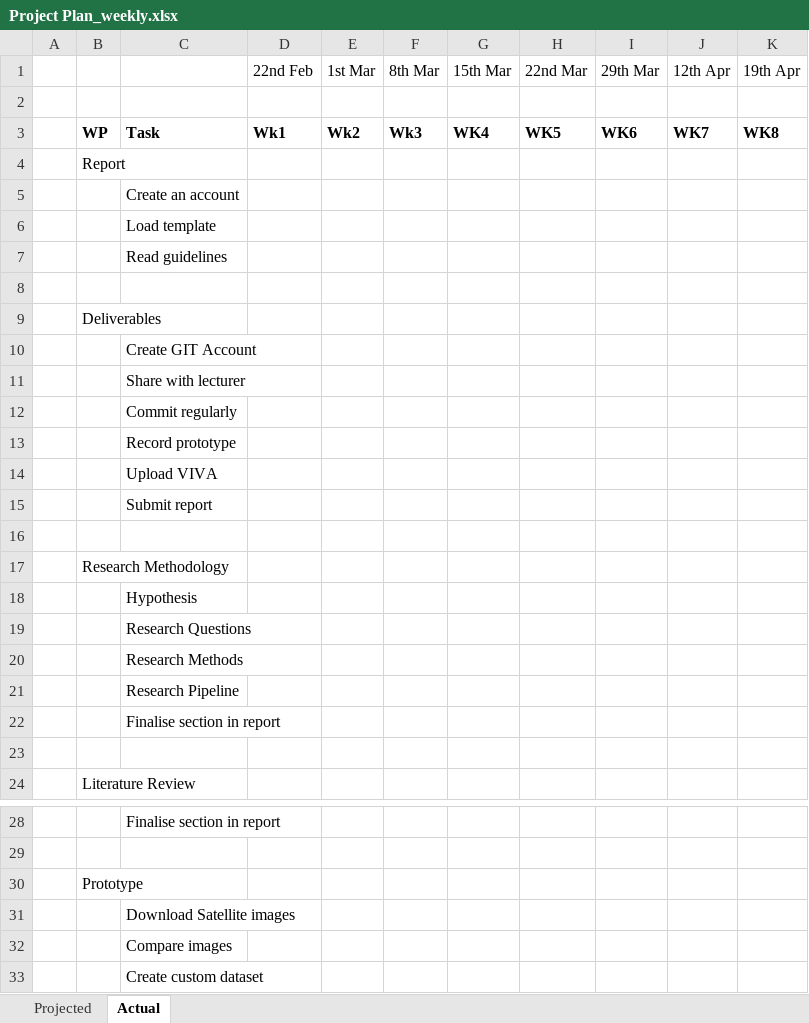
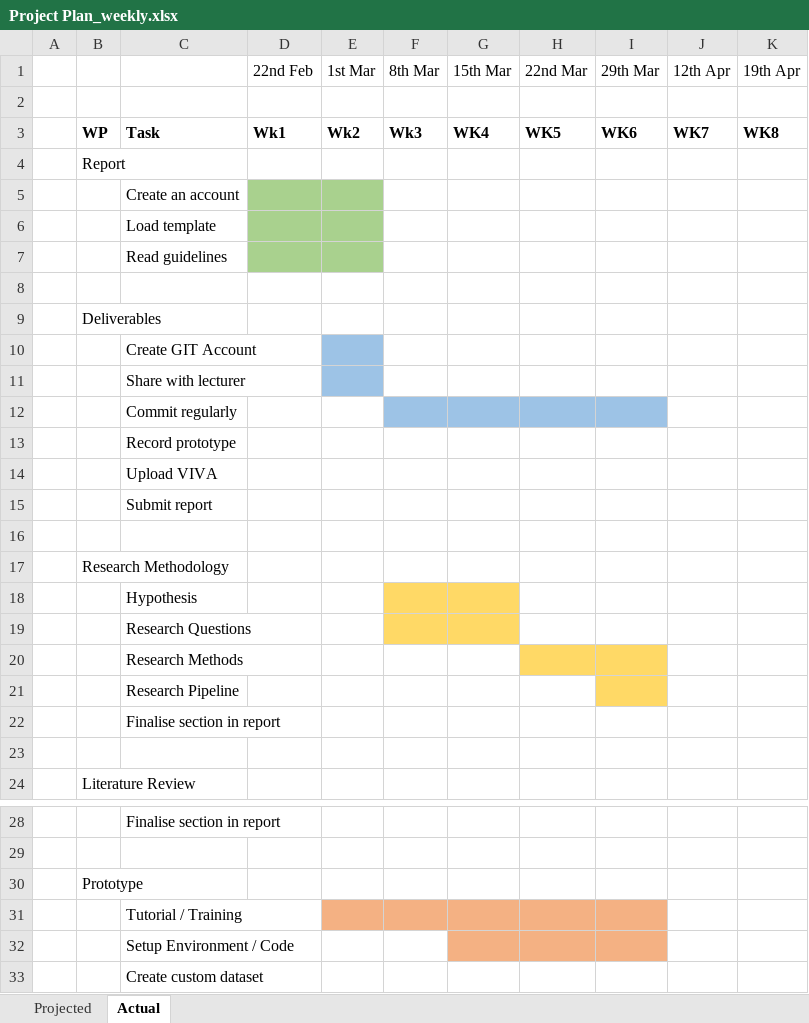
Before and after one commit to MandyCortis/MC_Project, an Excel workbook: doc/Project Plan_weekly.xlsx, sheet Actual, drawn as a sheet; only a part is shown, gaps mark what is left out; values as stored, in another font and other column widths than the file's, no borders; the diff names each change by its address in the sheet, - before the commit and + after, or states it on an @@ line.

Commit message:
Updated weekly Project Plan

```diff
--- a/doc/Project Plan_weekly.xlsx (sheet Actual)
+++ b/doc/Project Plan_weekly.xlsx (sheet Actual)
-D5:E7 fill: none
+D5:E7 fill: #A9D18E
-E10:E11 fill: none
+E10:E11 fill: #9DC3E6
-F12:I12 fill: none
+F12:I12 fill: #9DC3E6
-F18:G19 fill: none
+F18:G19 fill: #FFD966
-H20:I20 fill: none
+H20:I20 fill: #FFD966
-I21 fill: none
+I21 fill: #FFD966
-C31: Download Satellite images
+C31: Tutorial / Training
-E31:I31 fill: none
+E31:I31 fill: #F4B183
-C32: Compare images
+C32: Setup Environment / Code
-G32:I32 fill: none
+G32:I32 fill: #F4B183
```
Also changed, not shown: sheet Projected.
